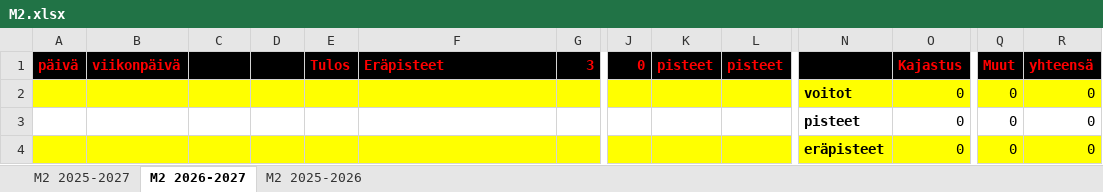
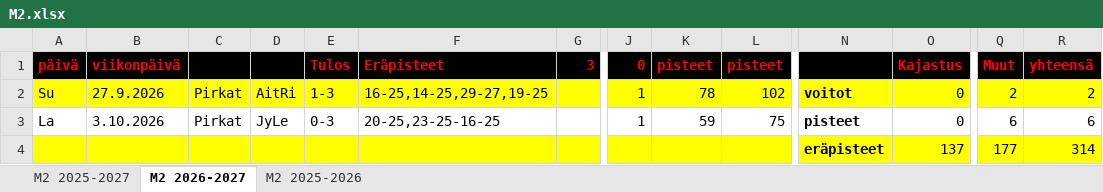
Before and after one commit to jkatoper/kaudet, an Excel workbook: M2.xlsx, sheet M2 2026-2027, drawn as a sheet; only a part is shown, gaps mark what is left out; values as stored, in another font and other column widths than the file's, no borders; removed rows and columns are numbered as before the commit, all else as after; rows hold the shown columns only; the diff names each change by its address in the sheet, - before the commit and + after, or states it on an @@ line.

```diff
--- a/M2.xlsx (sheet M2 2026-2027)
+++ b/M2.xlsx (sheet M2 2026-2027)
-row 2:  |  |  |  |  |  |  |  |  |  | voitot | 0 | 0 | 0
-row 3:  |  |  |  |  |  |  |  |  |  | pisteet | 0 | 0 | 0
-row 4:  |  |  |  |  |  |  |  |  |  | eräpisteet | 0 | 0 | 0
+row 2: Su | 27.9.2026 | Pirkat | AitRi | 1-3 | 16-25,14-25,29-27,19-25 |  | 1 | 78 | 102 | voitot | 0 | 2 | 2
+row 3: La | 3.10.2026 | Pirkat | JyLe | 0-3 | 20-25,23-25-16-25 |  | 1 | 59 | 75 | pisteet | 0 | 6 | 6
+row 4:  |  |  |  |  |  |  |  |  |  | eräpisteet | 137 | 177 | 314
```
Also changed, not shown: sheet M2 2025-2027, pelipaikat.xlsx, 4 other files.
